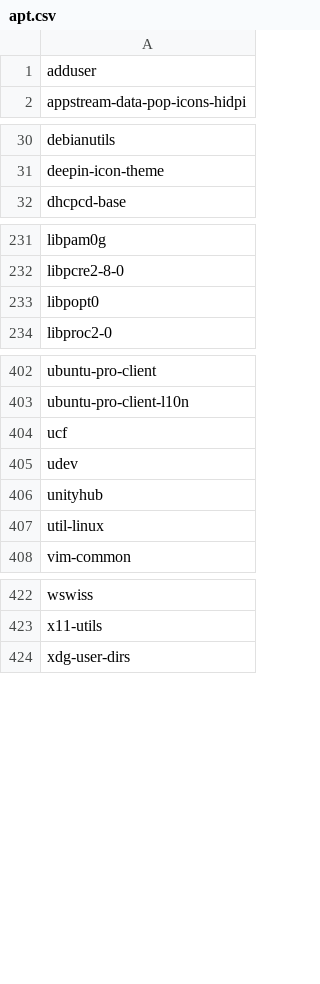
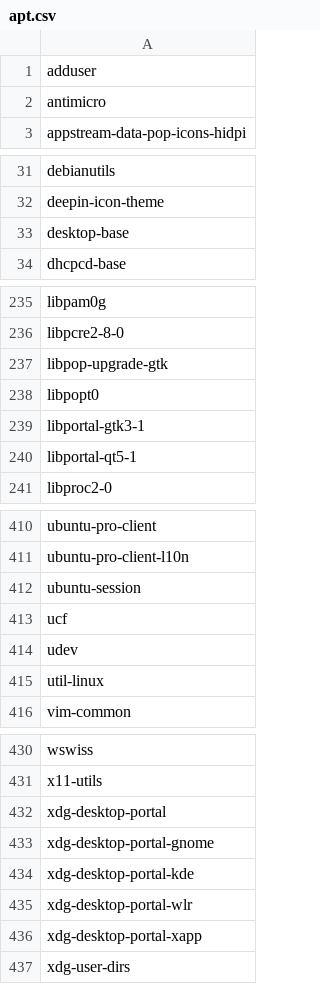
Before and after one commit to tribbloid/ubuntu-quick-setup, a CSV file: packages/__snapshot/apt.csv, drawn as a sheet; only a part is shown, gaps mark what is left out; the diff covers the shown part only.

```diff
--- a/packages/__snapshot/apt.csv
+++ b/packages/__snapshot/apt.csv
@@ -1,2 +1,3 @@
 adduser
+antimicro
 appstream-data-pop-icons-hidpi
@@ -31,2 +32,3 @@ debianutils
 deepin-icon-theme
+desktop-base
 dhcpcd-base
@@ -232,3 +236,6 @@ libpam0g
 libpcre2-8-0
+libpop-upgrade-gtk
 libpopt0
+libportal-gtk3-1
+libportal-qt5-1
 libproc2-0
@@ -403,5 +411,5 @@ ubuntu-pro-client
 ubuntu-pro-client-l10n
+ubuntu-session
 ucf
 udev
-unityhub
 util-linux
@@ -423,2 +431,7 @@ wswiss
 x11-utils
+xdg-desktop-portal
+xdg-desktop-portal-gnome
+xdg-desktop-portal-kde
+xdg-desktop-portal-wlr
+xdg-desktop-portal-xapp
 xdg-user-dirs
```
Also changed, not shown: 3 added rows elsewhere in this file, packages/__snapshot/flatpak-full.csv, packages/__snapshot/flatpak.csv, 4 other files.
